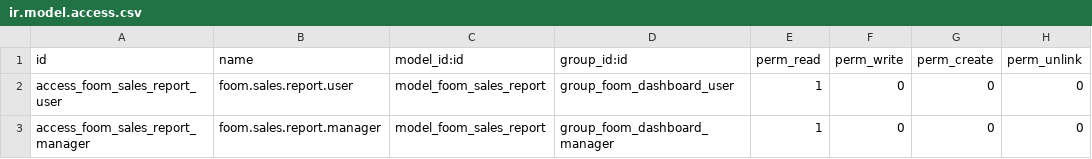
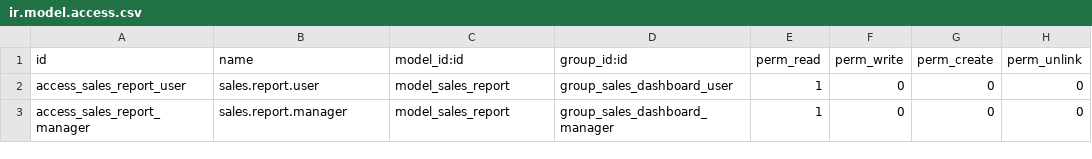
Before and after one commit to alvanochi/odoo-palawi, a CSV file: sales_dashboard/security/ir.model.access.csv, drawn as a sheet.

```diff
--- a/sales_dashboard/security/ir.model.access.csv
+++ b/sales_dashboard/security/ir.model.access.csv
@@ -1,3 +1,3 @@
 id,name,model_id:id,group_id:id,perm_read,perm_write,perm_create,perm_unlink
-access_foom_sales_report_user,foom.sales.report.user,model_foom_sales_report,group_foom_dashboard_user,1,0,0,0
-access_foom_sales_report_manager,foom.sales.report.manager,model_foom_sales_report,group_foom_dashboard_manager,1,0,0,0
+access_sales_report_user,sales.report.user,model_sales_report,group_sales_dashboard_user,1,0,0,0
+access_sales_report_manager,sales.report.manager,model_sales_report,group_sales_dashboard_manager,1,0,0,0
```
Also changed, not shown: 14 other files.
